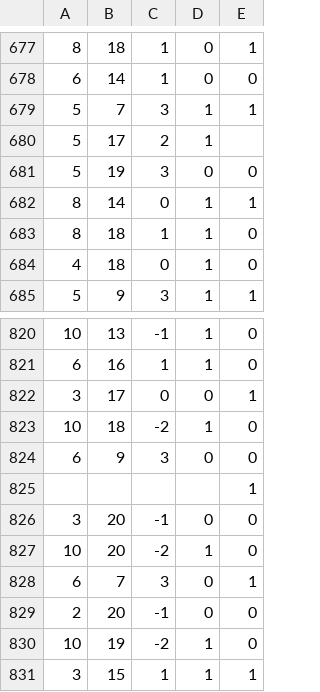
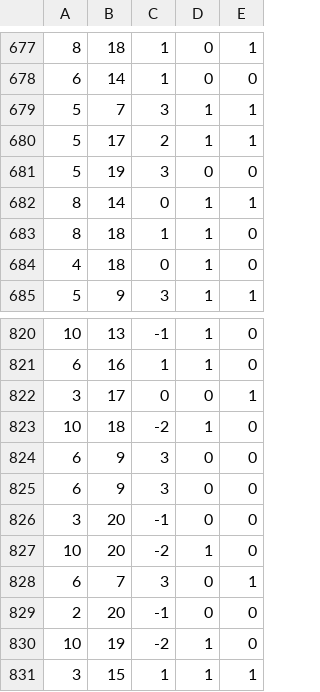
Before and after one commit to BrettSchlereth/4300-Blackjack-Neural-Network, a CSV file: New Blackjack Spreadsheet - Sheet1.csv, drawn as a sheet; only a part is shown, gaps mark what is left out.

Commit message:
Update New Blackjack Spreadsheet - Sheet1.csv

```diff
--- a/New Blackjack Spreadsheet - Sheet1.csv
+++ b/New Blackjack Spreadsheet - Sheet1.csv
@@ -679,3 +679,3 @@
 5,7,3,1,1
-5,17,2,1,
+5,17,2,1,1
 5,19,3,0,0
@@ -824,3 +824,3 @@
 6,9,3,0,0
-,,,,1
+6,9,3,0,0
 3,20,-1,0,0
```
